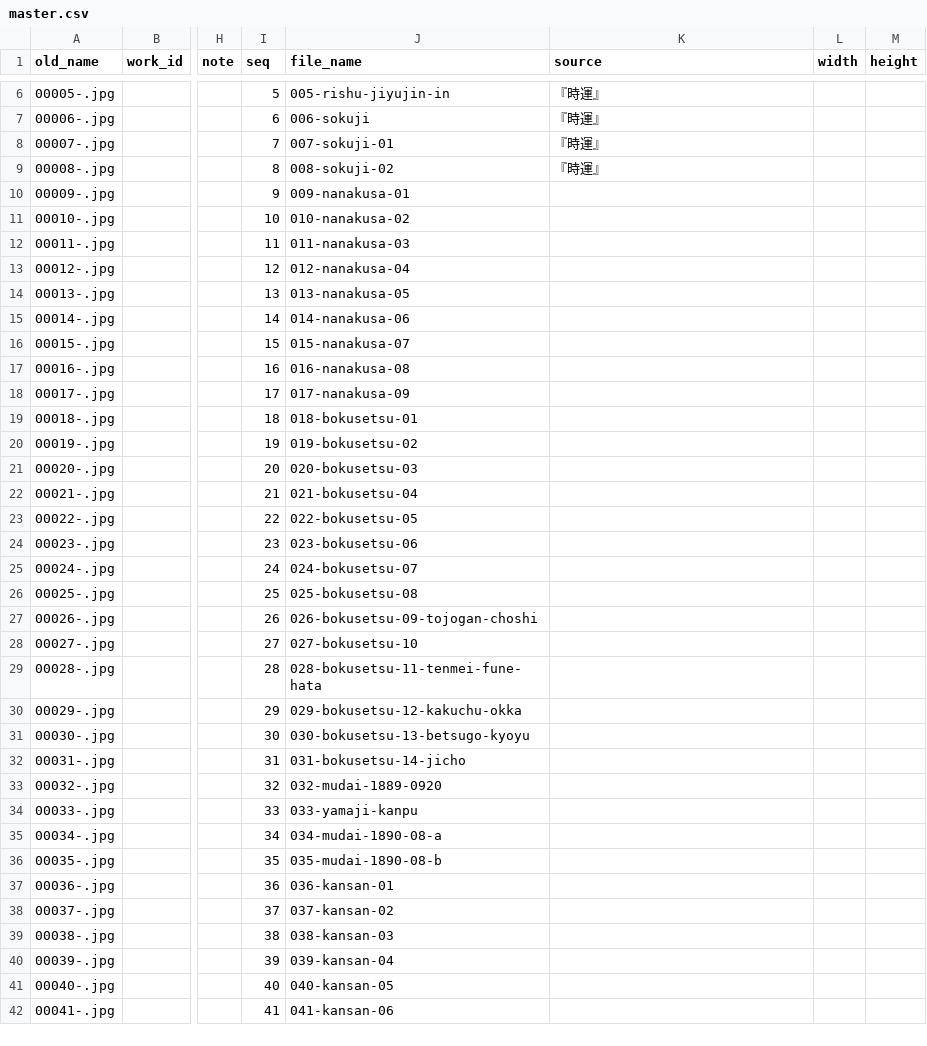
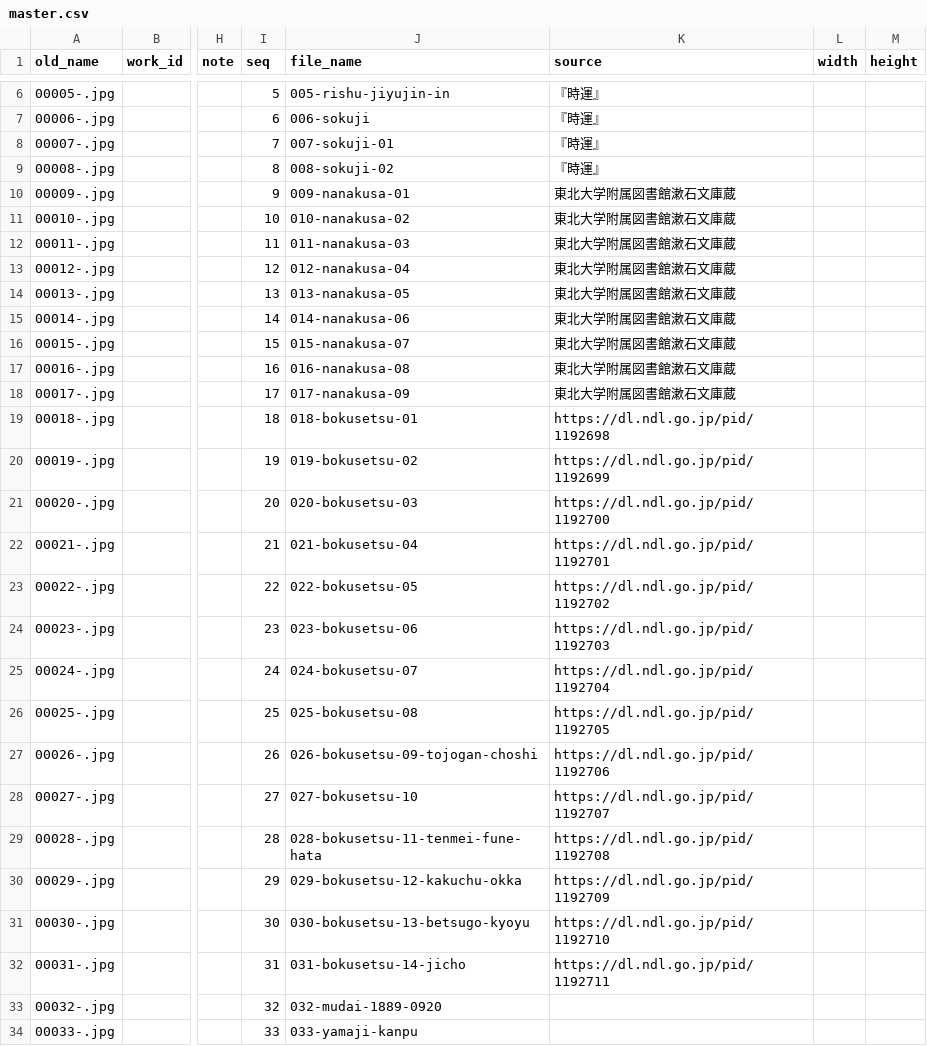
Before and after one commit to scholarbo/soseki-manuscripts, a CSV file: master.csv, drawn as a sheet; only a part is shown, gaps mark what is left out; the shorter side is filled out with more unchanged rows; the diff covers the shown part only; the diff names each change by its address in the sheet, - before the commit and + after, or states it on an @@ line.

```diff
--- a/master.csv
+++ b/master.csv
-K10:K18 (source): (empty)
+K10:K18 (source): 東北大学附属図書館漱石文庫蔵
-K19 (source): (empty)
+K19 (source): https://dl.ndl.go.jp/pid/1192698
-K20 (source): (empty)
+K20 (source): https://dl.ndl.go.jp/pid/1192699
-K21 (source): (empty)
+K21 (source): https://dl.ndl.go.jp/pid/1192700
-K22 (source): (empty)
+K22 (source): https://dl.ndl.go.jp/pid/1192701
-K23 (source): (empty)
+K23 (source): https://dl.ndl.go.jp/pid/1192702
-K24 (source): (empty)
+K24 (source): https://dl.ndl.go.jp/pid/1192703
-K25 (source): (empty)
+K25 (source): https://dl.ndl.go.jp/pid/1192704
-K26 (source): (empty)
+K26 (source): https://dl.ndl.go.jp/pid/1192705
-K27 (source): (empty)
+K27 (source): https://dl.ndl.go.jp/pid/1192706
-K28 (source): (empty)
+K28 (source): https://dl.ndl.go.jp/pid/1192707
-K29 (source): (empty)
+K29 (source): https://dl.ndl.go.jp/pid/1192708
-K30 (source): (empty)
+K30 (source): https://dl.ndl.go.jp/pid/1192709
-K31 (source): (empty)
+K31 (source): https://dl.ndl.go.jp/pid/1192710
-K32 (source): (empty)
+K32 (source): https://dl.ndl.go.jp/pid/1192711
```
Also changed, not shown: 67 edited cells elsewhere in this file.
